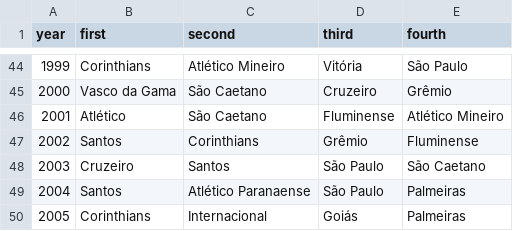
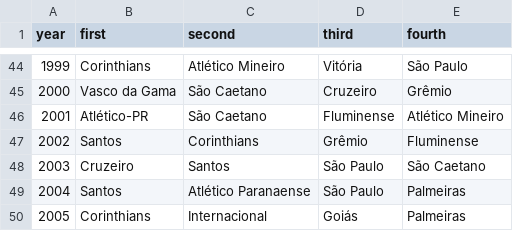
Before and after one commit to carlos-504/medipreco-backend-challenge, a CSV file: src/data/tournamentData/tournamentData.csv, drawn as a sheet; only a part is shown, gaps mark what is left out.

Commit message:
fix: Atletico-PR name

```diff
--- a/src/data/tournamentData/tournamentData.csv
+++ b/src/data/tournamentData/tournamentData.csv
@@ -45,3 +45,3 @@ year,first,second,third,fourth
 2000,Vasco da Gama,São Caetano,Cruzeiro,Grêmio
-2001,Atlético,São Caetano,Fluminense,Atlético Mineiro
+2001,Atlético-PR,São Caetano,Fluminense,Atlético Mineiro
 2002,Santos,Corinthians,Grêmio,Fluminense
```
